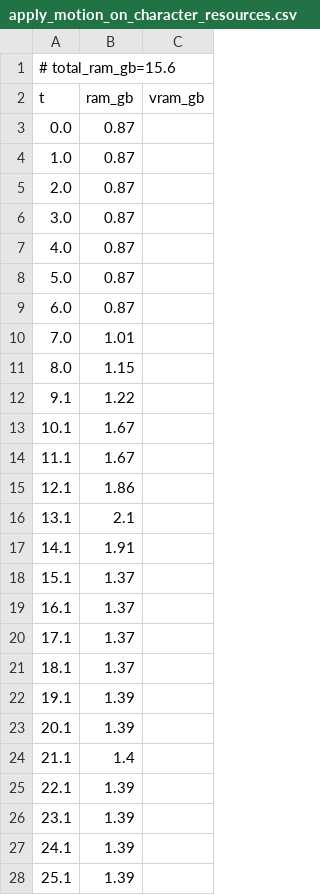
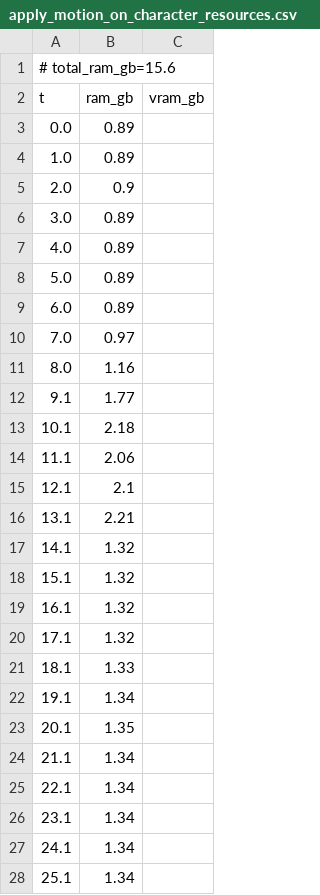
Before and after one commit to PozzettiAndrea/ComfyUI-MotionCapture, a CSV file: dev/linux-cpu/logs/apply_motion_on_character_resources.csv, drawn as a sheet; only a part is shown; the diff covers the shown part only.

```diff
--- a/dev/linux-cpu/logs/apply_motion_on_character_resources.csv
+++ b/dev/linux-cpu/logs/apply_motion_on_character_resources.csv
@@ -2,27 +2,27 @@
 t,ram_gb,vram_gb
-0.0,0.87,
-1.0,0.87,
-2.0,0.87,
-3.0,0.87,
-4.0,0.87,
-5.0,0.87,
-6.0,0.87,
-7.0,1.01,
-8.0,1.15,
-9.1,1.22,
-10.1,1.67,
-11.1,1.67,
-12.1,1.86,
-13.1,2.1,
-14.1,1.91,
-15.1,1.37,
-16.1,1.37,
-17.1,1.37,
-18.1,1.37,
-19.1,1.39,
-20.1,1.39,
-21.1,1.4,
-22.1,1.39,
-23.1,1.39,
-24.1,1.39,
-25.1,1.39,
+0.0,0.89,
+1.0,0.89,
+2.0,0.9,
+3.0,0.89,
+4.0,0.89,
+5.0,0.89,
+6.0,0.89,
+7.0,0.97,
+8.0,1.16,
+9.1,1.77,
+10.1,2.18,
+11.1,2.06,
+12.1,2.1,
+13.1,2.21,
+14.1,1.32,
+15.1,1.32,
+16.1,1.32,
+17.1,1.32,
+18.1,1.33,
+19.1,1.34,
+20.1,1.35,
+21.1,1.34,
+22.1,1.34,
+23.1,1.34,
+24.1,1.34,
+25.1,1.34,
```
Also changed, not shown: 2 added rows, 4 removed rows and 56 edited cells elsewhere in this file, dev/linux-cpu/logs/load_camera_traj_resources.csv, 30 other files.
